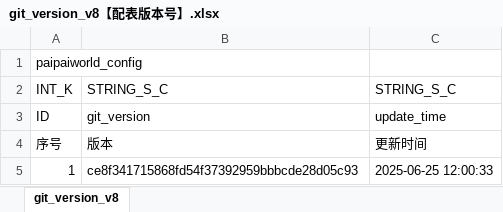
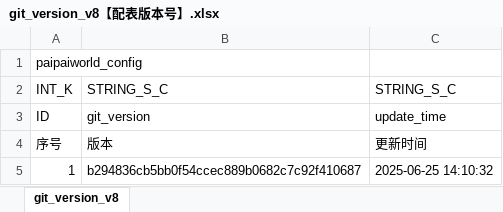
Before and after one commit to chensusu123/myfirsthub, an Excel workbook: servers/maze_main_server/conf.d/data/git_version_v8【配表版本号】.xlsx, sheet git_version_v8, drawn as a sheet; values as stored, in another font and other column widths than the file's, no borders; the diff names each change by its address in the sheet, - before the commit and + after, or states it on an @@ line.

```diff
--- a/servers/maze_main_server/conf.d/data/git_version_v8【配表版本号】.xlsx (sheet git_version_v8)
+++ b/servers/maze_main_server/conf.d/data/git_version_v8【配表版本号】.xlsx (sheet git_version_v8)
-B5: ce8f341715868fd54f37392959bbbcde28d05c93
+B5: b294836cb5bb0f54ccec889b0682c7c92f410687
-C5: 2025-06-25 12:00:33
+C5: 2025-06-25 14:10:32
```
Also changed, not shown: servers/maze_main_server/conf.d/data/maze_brush_foe_v8【迷宫-刷怪相关时间数量类型】.xlsx, servers/maze_main_server/conf.d/data/maze_foe_v8【迷宫-敌人信息】.xlsx, 1 other file.
